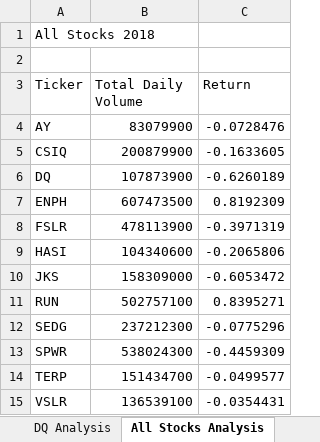
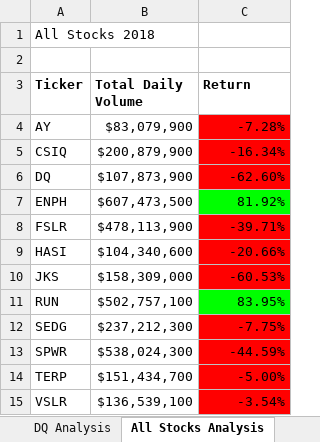
Before and after one commit to ecadorette/stocks-analysis, an Excel workbook: green_stocks.xlsm, sheet All Stocks Analysis, drawn as a sheet; values as stored, in another font and other column widths than the file's, no borders; the diff names each change by its address in the sheet, - before the commit and + after, or states it on an @@ line.

Commit message:
Formatted ticker results

```diff
--- a/green_stocks.xlsm (sheet All Stocks Analysis)
+++ b/green_stocks.xlsm (sheet All Stocks Analysis)
-A3:C3 bold: off
+A3:C3 bold: on
-B4 (Total Daily Volume): 83079900
+B4 (Total Daily Volume): $83,079,900
-C4 (Return): -0.0728476
+C4 (Return): -7.28%
-C4:C6 fill: none
+C4:C6 fill: #FF0000
-B5 (Total Daily Volume): 200879900
+B5 (Total Daily Volume): $200,879,900
-C5 (Return): -0.1633605
+C5 (Return): -16.34%
-B6 (Total Daily Volume): 107873900
+B6 (Total Daily Volume): $107,873,900
-C6 (Return): -0.6260189
+C6 (Return): -62.60%
-B7 (Total Daily Volume): 607473500
+B7 (Total Daily Volume): $607,473,500
-C7 (Return): 0.8192309
+C7 (Return): 81.92%
-C7 fill: none
+C7 fill: #00FF00
-B8 (Total Daily Volume): 478113900
+B8 (Total Daily Volume): $478,113,900
-C8 (Return): -0.3971319
+C8 (Return): -39.71%
-C8:C10 fill: none
+C8:C10 fill: #FF0000
-B9 (Total Daily Volume): 104340600
+B9 (Total Daily Volume): $104,340,600
-C9 (Return): -0.2065806
+C9 (Return): -20.66%
-B10 (Total Daily Volume): 158309000
+B10 (Total Daily Volume): $158,309,000
-C10 (Return): -0.6053472
+C10 (Return): -60.53%
-B11 (Total Daily Volume): 502757100
+B11 (Total Daily Volume): $502,757,100
-C11 (Return): 0.8395271
+C11 (Return): 83.95%
-C11 fill: none
+C11 fill: #00FF00
-B12 (Total Daily Volume): 237212300
+B12 (Total Daily Volume): $237,212,300
-C12 (Return): -0.0775296
+C12 (Return): -7.75%
-C12:C15 fill: none
+C12:C15 fill: #FF0000
-B13 (Total Daily Volume): 538024300
+B13 (Total Daily Volume): $538,024,300
-C13 (Return): -0.4459309
+C13 (Return): -44.59%
-B14 (Total Daily Volume): 151434700
+B14 (Total Daily Volume): $151,434,700
-C14 (Return): -0.0499577
+C14 (Return): -5.00%
-B15 (Total Daily Volume): 136539100
+B15 (Total Daily Volume): $136,539,100
-C15 (Return): -0.0354431
+C15 (Return): -3.54%
```
